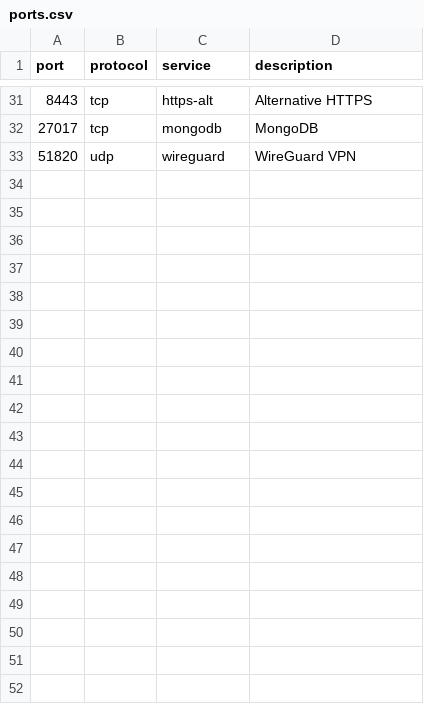
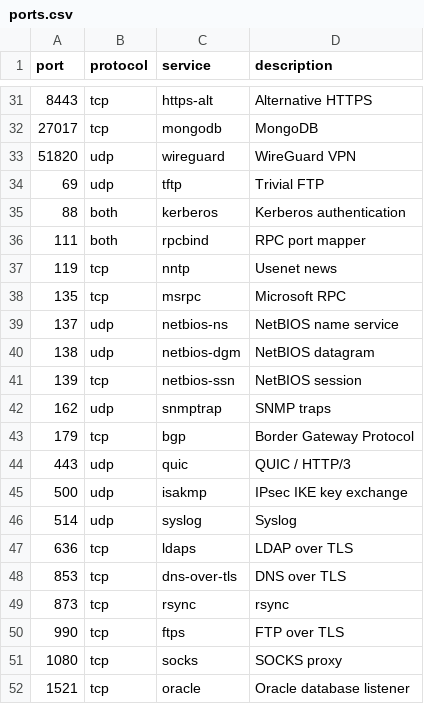
Before and after one commit to 0xs3nat0r/netsec-toolbox, a CSV file: data/ports.csv, drawn as a sheet; only a part is shown, gaps mark what is left out; the diff covers the shown part only; the diff names each change by its address in the sheet, - before the commit and + after, or states it on an @@ line.

Commit message:
Update Project Data

```diff
--- a/data/ports.csv
+++ b/data/ports.csv
+row 34: 69 | udp | tftp | Trivial FTP
+row 35: 88 | both | kerberos | Kerberos authentication
+row 36: 111 | both | rpcbind | RPC port mapper
+row 37: 119 | tcp | nntp | Usenet news
+row 38: 135 | tcp | msrpc | Microsoft RPC
+row 39: 137 | udp | netbios-ns | NetBIOS name service
+row 40: 138 | udp | netbios-dgm | NetBIOS datagram
+row 41: 139 | tcp | netbios-ssn | NetBIOS session
+row 42: 162 | udp | snmptrap | SNMP traps
+row 43: 179 | tcp | bgp | Border Gateway Protocol
+row 44: 443 | udp | quic | QUIC / HTTP/3
+row 45: 500 | udp | isakmp | IPsec IKE key exchange
+row 46: 514 | udp | syslog | Syslog
+row 47: 636 | tcp | ldaps | LDAP over TLS
+row 48: 853 | tcp | dns-over-tls | DNS over TLS
+row 49: 873 | tcp | rsync | rsync
+row 50: 990 | tcp | ftps | FTP over TLS
+row 51: 1080 | tcp | socks | SOCKS proxy
+row 52: 1521 | tcp | oracle | Oracle database listener
```
Also changed, not shown: 25 added rows elsewhere in this file, 15 other files.
